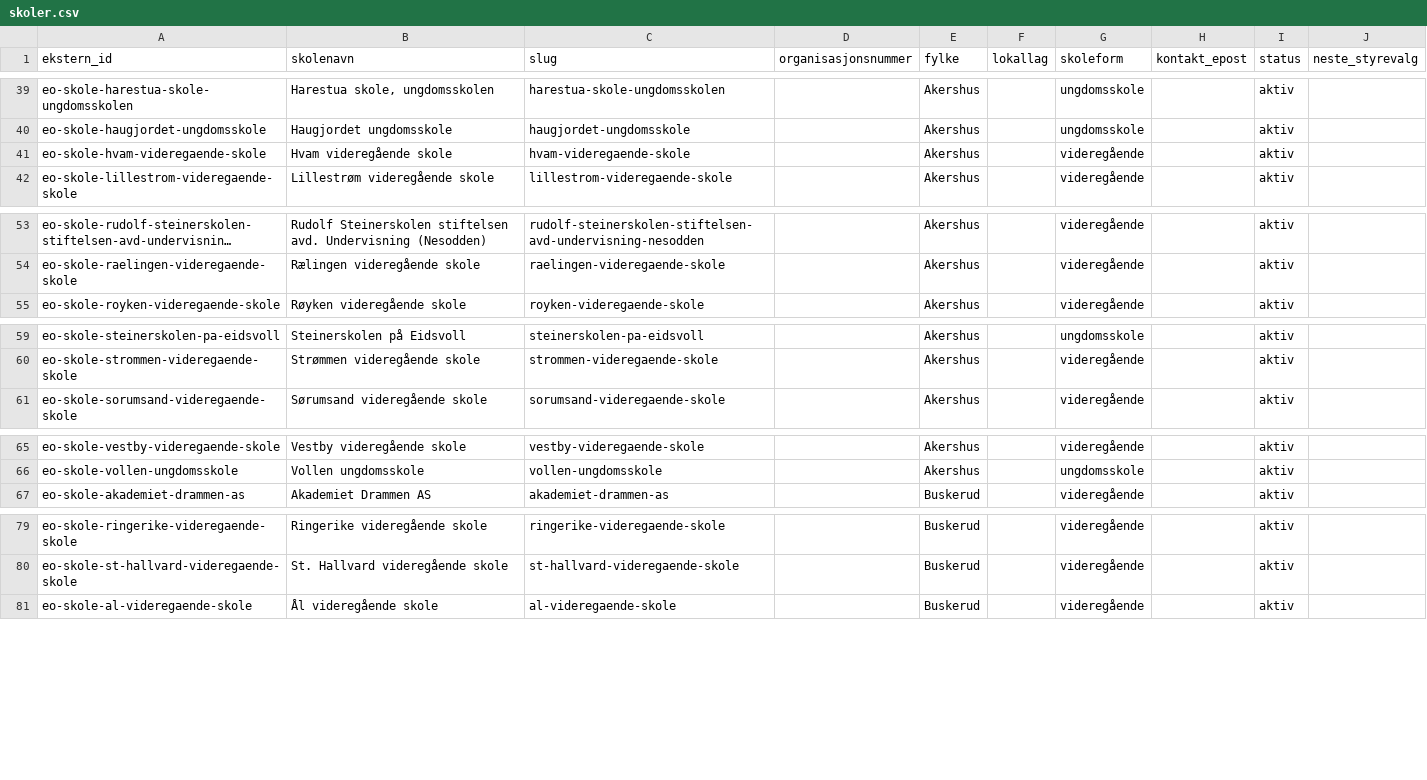
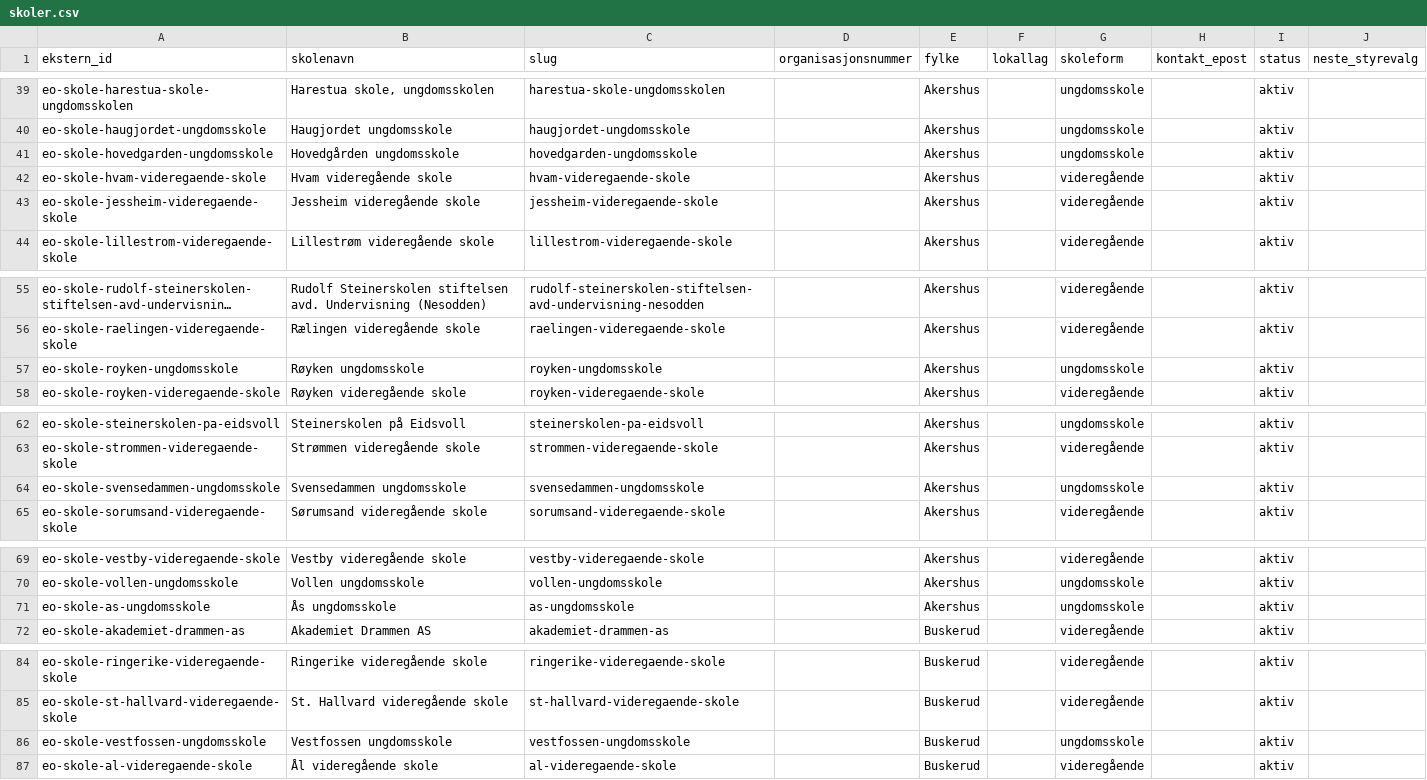
Before and after one commit to nikolaiaskedal/elevradsnett, a CSV file: supabase/pilot/skoler.csv, drawn as a sheet; only a part is shown, gaps mark what is left out; long unchanged cells end in …; the diff covers the shown part only; the diff names each change by its address in the sheet, - before the commit and + after, or states it on an @@ line.

```diff
--- a/supabase/pilot/skoler.csv
+++ b/supabase/pilot/skoler.csv
+row 41: eo-skole-hovedgarden-ungdomsskole | Hovedgården ungdomsskole | hovedgarden-ungdomsskole |  | Akershus |  | ungdomsskole |  | aktiv
+row 43: eo-skole-jessheim-videregaende-skole | Jessheim videregående skole | jessheim-videregaende-skole |  | Akershus |  | videregående |  | aktiv
+row 57: eo-skole-royken-ungdomsskole | Røyken ungdomsskole | royken-ungdomsskole |  | Akershus |  | ungdomsskole |  | aktiv
+row 64: eo-skole-svensedammen-ungdomsskole | Svensedammen ungdomsskole | svensedammen-ungdomsskole |  | Akershus |  | ungdomsskole |  | aktiv
+row 71: eo-skole-as-ungdomsskole | Ås ungdomsskole | as-ungdomsskole |  | Akershus |  | ungdomsskole |  | aktiv
+row 86: eo-skole-vestfossen-ungdomsskole | Vestfossen ungdomsskole | vestfossen-ungdomsskole |  | Buskerud |  | ungdomsskole |  | aktiv
```
Also changed, not shown: 12 added rows and 4 edited cells elsewhere in this file, 4 other files.
